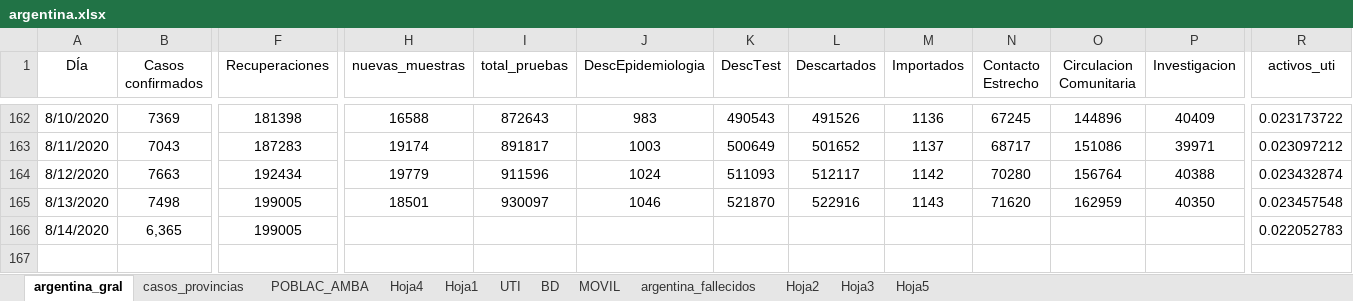
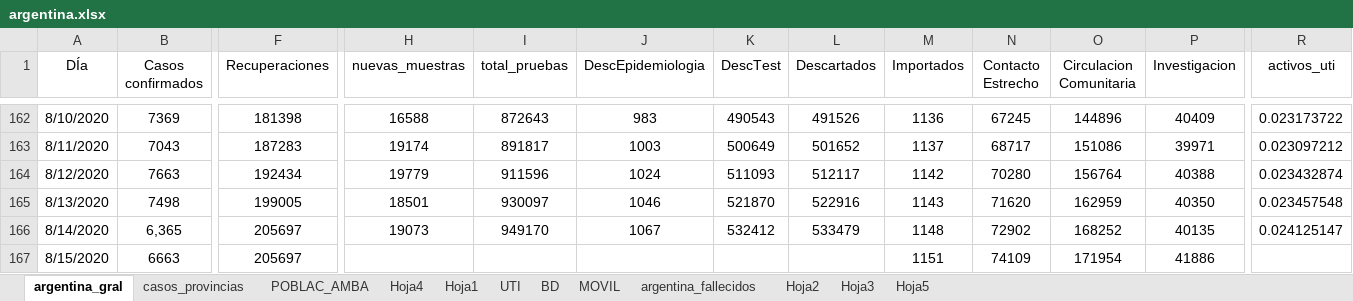
Before and after one commit to GIBD/covid, an Excel workbook: data/argentina.xlsx, sheet argentina_gral, drawn as a sheet; only a part is shown, gaps mark what is left out; values as stored, in another font and other column widths than the file's, no borders; rows hold the shown columns only; the diff names each change by its address in the sheet, - before the commit and + after, or states it on an @@ line.

```diff
--- a/data/argentina.xlsx (sheet argentina_gral)
+++ b/data/argentina.xlsx (sheet argentina_gral)
-F166 (Recuperaciones): 199005
+F166 (Recuperaciones): 205697
-H166 (nuevas_muestras): (empty)
+H166 (nuevas_muestras): 19073
-I166 (total_pruebas): (empty)
+I166 (total_pruebas): 949170
-J166 (DescEpidemiologia): (empty)
+J166 (DescEpidemiologia): 1067
-K166 (DescTest): (empty)
+K166 (DescTest): 532412
-L166 (Descartados): (empty)
+L166 (Descartados): 533479
-M166 (Importados): (empty)
+M166 (Importados): 1148
-N166 (Contacto Estrecho): (empty)
+N166 (Contacto Estrecho): 72902
-O166 (Circulacion Comunitaria): (empty)
+O166 (Circulacion Comunitaria): 168252
-P166 (Investigacion): (empty)
+P166 (Investigacion): 40135
-R166 (activos_uti): 0.022052783
+R166 (activos_uti): 0.024125147
+row 167: 8/15/2020 | 6663 | 205697 |  |  |  |  |  | 1151 | 74109 | 171954 | 41886
```
Also changed, not shown: sheet argentina_fallecidos, sheet casos_provincias, 4 other files.
